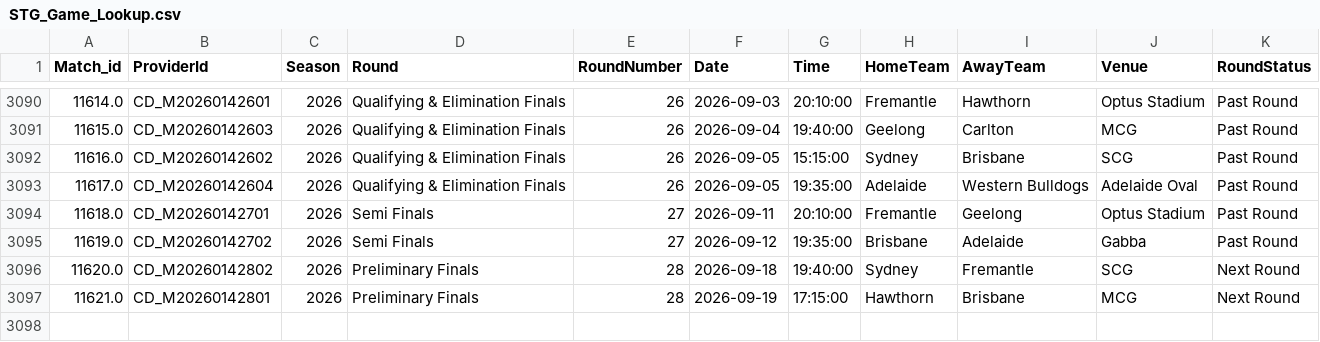
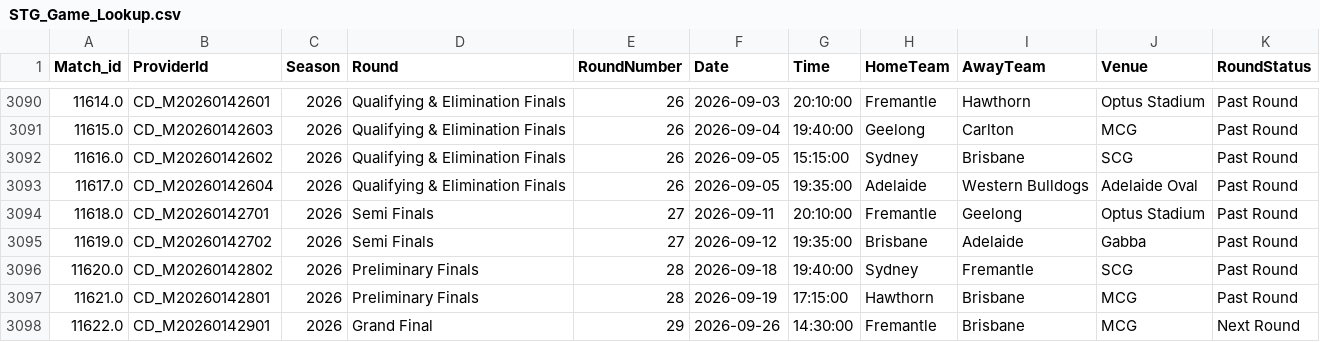
Before and after one commit to JamesB112/AFL-Dashboard, a CSV file: data/STG_Game_Lookup.csv, drawn as a sheet; only a part is shown, gaps mark what is left out.

```diff
--- a/data/STG_Game_Lookup.csv
+++ b/data/STG_Game_Lookup.csv
@@ -3095,3 +3095,4 @@ Match_id,ProviderId,Season,Round,RoundNumber,Date,Time,HomeTeam,AwayTeam,Venue,R
 11619.0,CD_M20260142702,2026,Semi Finals,27,2026-09-12,19:35:00,Brisbane,Adelaide,Gabba,Past Round
-11620.0,CD_M20260142802,2026,Preliminary Finals,28,2026-09-18,19:40:00,Sydney,Fremantle,SCG,Next Round
-11621.0,CD_M20260142801,2026,Preliminary Finals,28,2026-09-19,17:15:00,Hawthorn,Brisbane,MCG,Next Round
+11620.0,CD_M20260142802,2026,Preliminary Finals,28,2026-09-18,19:40:00,Sydney,Fremantle,SCG,Past Round
+11621.0,CD_M20260142801,2026,Preliminary Finals,28,2026-09-19,17:15:00,Hawthorn,Brisbane,MCG,Past Round
+11622.0,CD_M20260142901,2026,Grand Final,29,2026-09-26,14:30:00,Fremantle,Brisbane,MCG,Next Round
```
Also changed, not shown: data/FTG_Elo_Ratings.csv, data/Ladder_Projection.csv, 6 other files.
